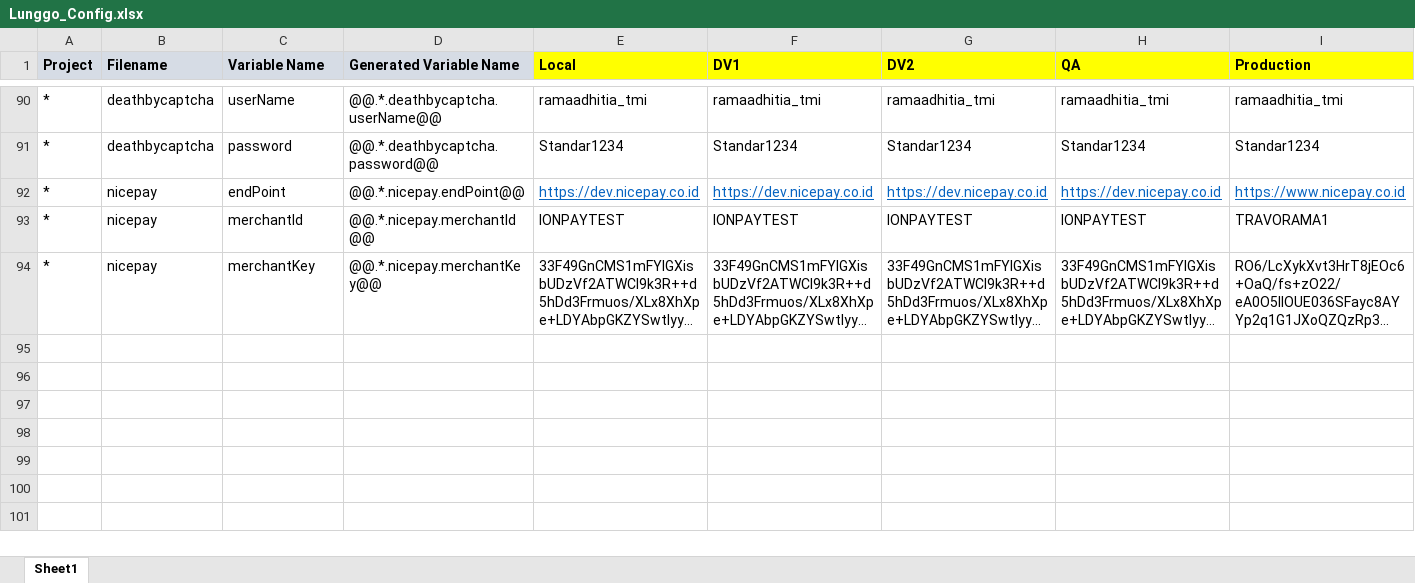
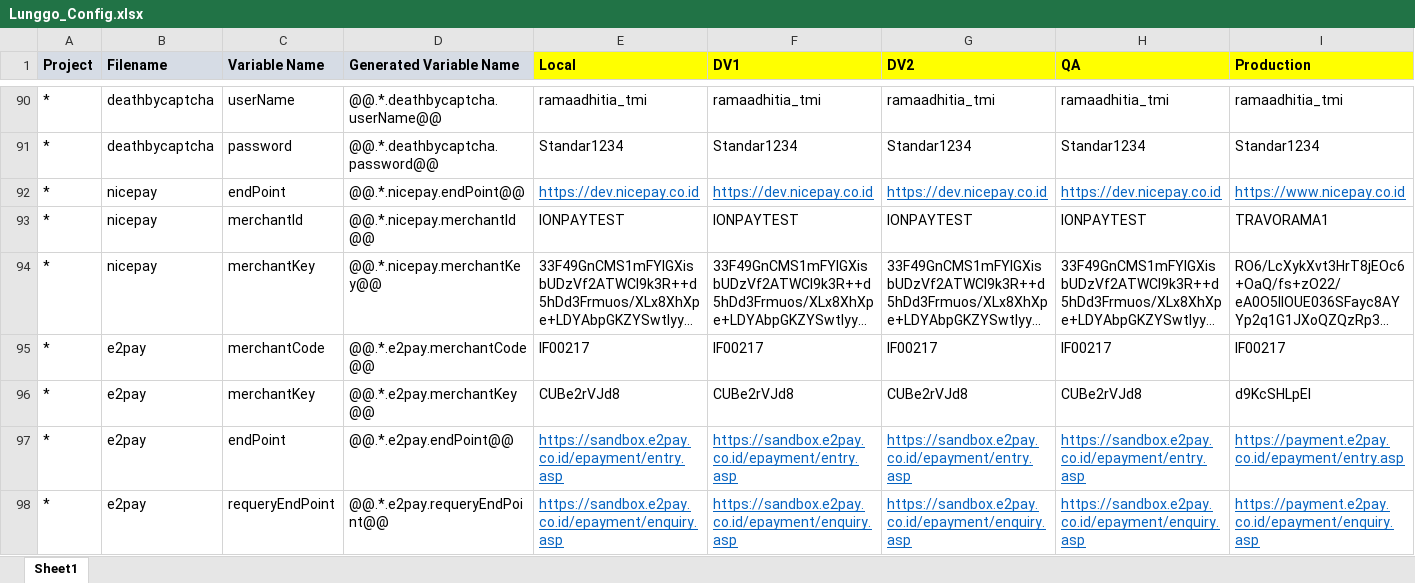
Before and after one commit to moonlay-technologies/lunggo, an Excel workbook: Lunggo.Configuration/Lunggo_Config.xlsx, sheet Sheet1, drawn as a sheet; only a part is shown, gaps mark what is left out; long unchanged cells end in …; values as stored, in another font and other column widths than the file's, no borders; rows hold the shown columns only; the diff names each change by its address in the sheet, - before the commit and + after, or states it on an @@ line.

```diff
--- a/Lunggo.Configuration/Lunggo_Config.xlsx (sheet Sheet1)
+++ b/Lunggo.Configuration/Lunggo_Config.xlsx (sheet Sheet1)
+row 95: * | e2pay | merchantCode | @@.*.e2pay.merchantCode@@ | IF00217 | IF00217 | IF00217 | IF00217 | IF00217
+row 96: * | e2pay | merchantKey | @@.*.e2pay.merchantKey@@ | CUBe2rVJd8 | CUBe2rVJd8 | CUBe2rVJd8 | CUBe2rVJd8 | d9KcSHLpEl
+row 97: * | e2pay | endPoint | @@.*.e2pay.endPoint@@ | https://sandbox.e2pay.co.id/epayment/entry.asp | https://sandbox.e2pay.co.id/epayment/entry.asp | https://sandbox.e2pay.co.id/epayment/entry.asp | https://sandbox.e2pay.co.id/epayment/entry.asp | https://payment.e2pay.co.id/epayment/entry.asp
+row 98: * | e2pay | requeryEndPoint | @@.*.e2pay.requeryEndPoint@@ | https://sandbox.e2pay.co.id/epayment/enquiry.asp | https://sandbox.e2pay.co.id/epayment/enquiry.asp | https://sandbox.e2pay.co.id/epayment/enquiry.asp | https://sandbox.e2pay.co.id/epayment/enquiry.asp | https://payment.e2pay.co.id/epayment/enquiry.asp
```
Also changed, not shown: 17 other files.
